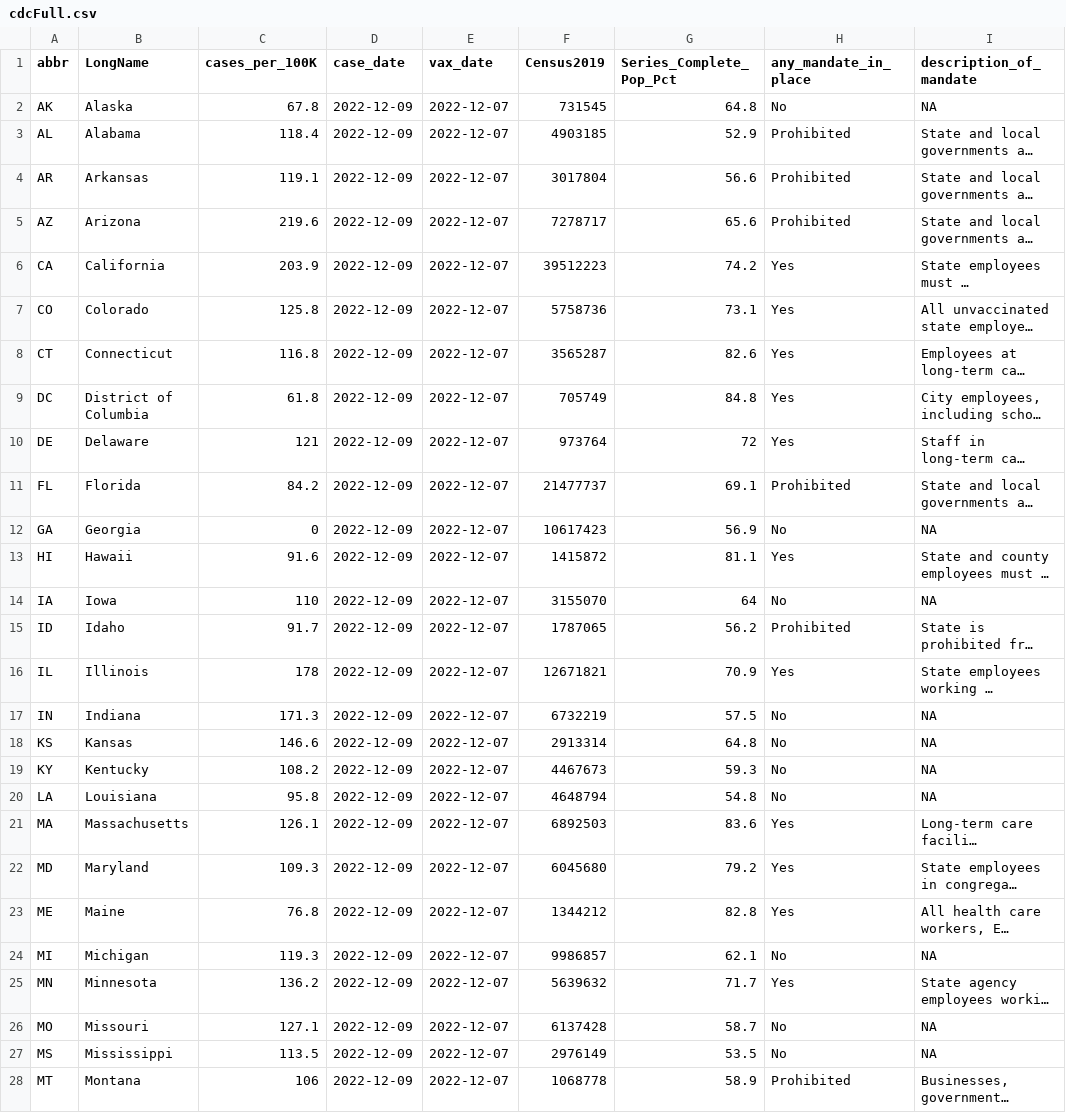
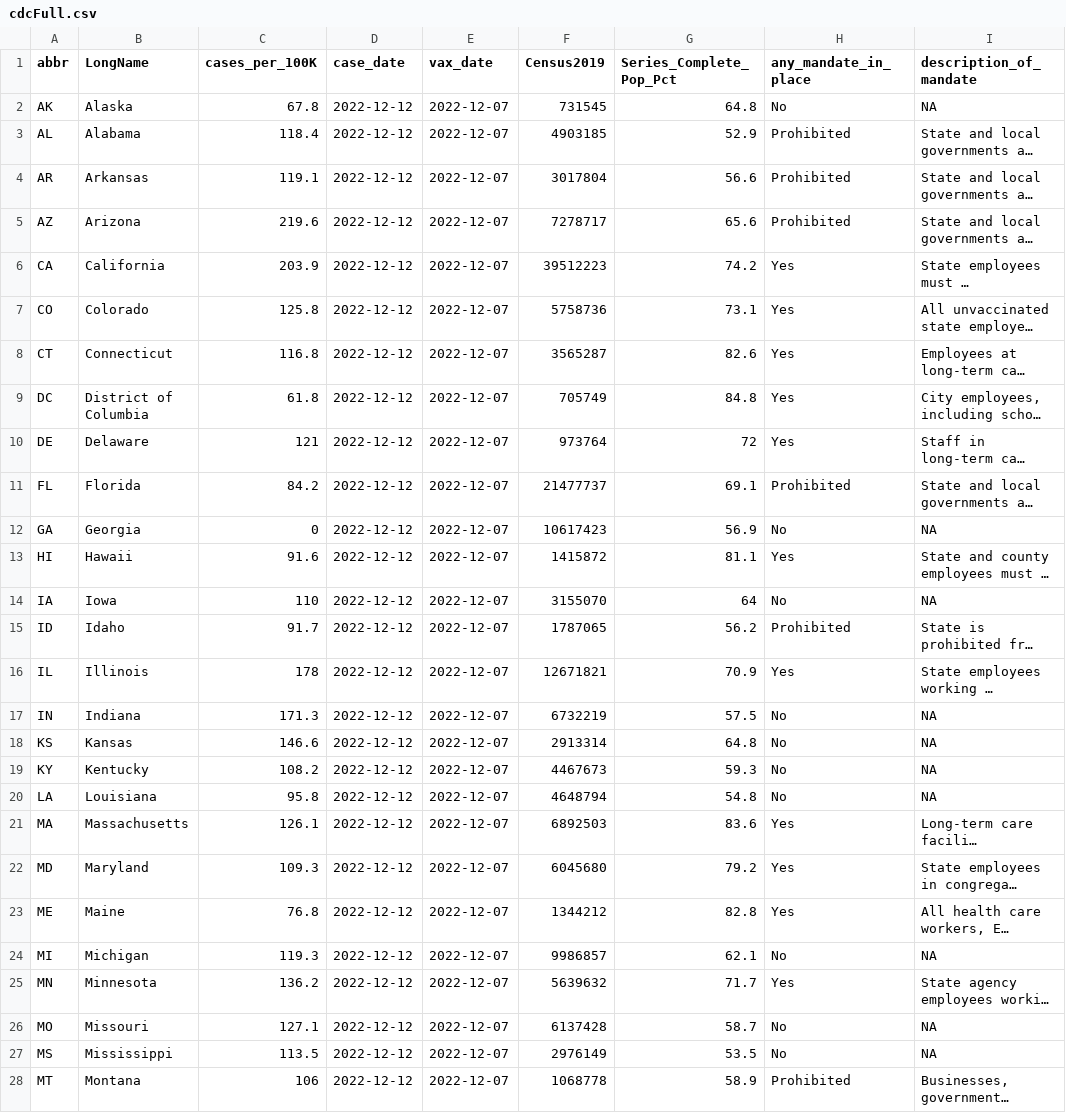
Before and after one commit to Dotdash-Data-Journalism/2021_2022_VWH_covid_vax_travel_maps, a CSV file: visualizations/cdcFull.csv, drawn as a sheet; only a part is shown; long unchanged cells end in …; the diff covers the shown part only; the diff names each change by its address in the sheet, - before the commit and + after, or states it on an @@ line.

```diff
--- a/visualizations/cdcFull.csv
+++ b/visualizations/cdcFull.csv
-D2:D28 (case_date): 2022-12-09
+D2:D28 (case_date): 2022-12-12
```
Also changed, not shown: 24 edited cells elsewhere in this file.
